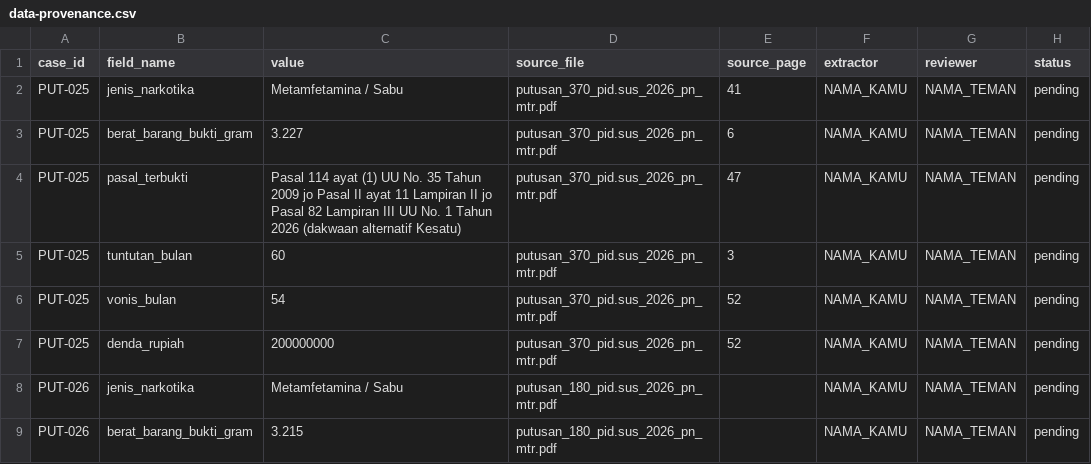
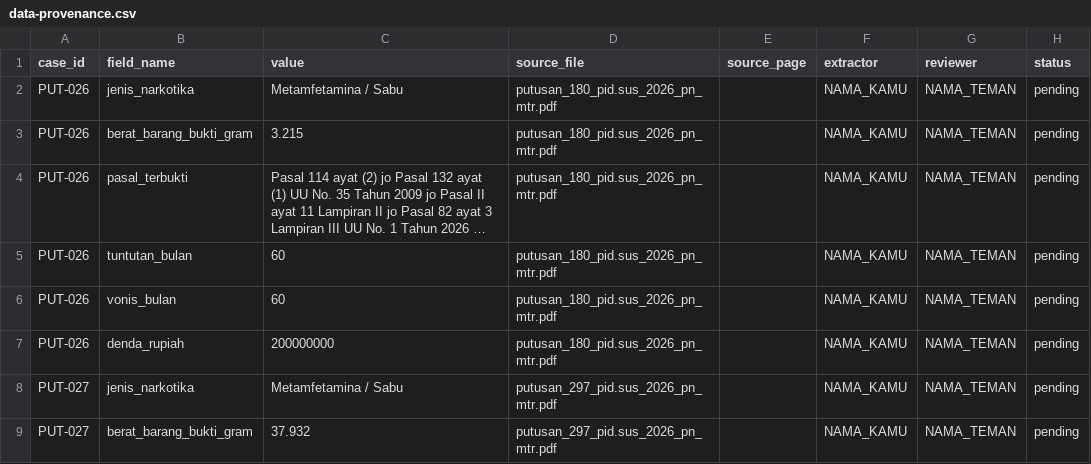
Before and after one commit to Nauval09/uts-struktur-data-narkotika-kelompok-20, a CSV file: docs/data-provenance.csv, drawn as a sheet; only a part is shown; the shorter side is filled out with more unchanged rows; long unchanged cells end in ….

Commit message:
Update data-provenance.csv

```diff
--- a/docs/data-provenance.csv
+++ b/docs/data-provenance.csv
@@ -1,8 +1,2 @@
 case_id,field_name,value,source_file,source_page,extractor,reviewer,status
-PUT-025,jenis_narkotika,Metamfetamina / Sabu,putusan_370_pid.sus_2026_pn_mtr.pdf,41,NAMA_KAMU,NAMA_TEMAN,pending
-PUT-025,berat_barang_bukti_gram,3.227,putusan_370_pid.sus_2026_pn_mtr.pdf,6,NAMA_KAMU,NAMA_TEMAN,pending
-PUT-025,pasal_terbukti,"Pasal 114 ayat (1) UU No. 35 Tahun 2009 jo Pasal II ayat 11 Lampiran II jo Pasal 82 Lampiran III UU No. 1 Tahun 2026 (dakwaan alternatif Kesatu)",putusan_370_pid.sus_2026_pn_mtr.pdf,47,NAMA_KAMU,NAMA_TEMAN,pending
-PUT-025,tuntutan_bulan,60,putusan_370_pid.sus_2026_pn_mtr.pdf,3,NAMA_KAMU,NAMA_TEMAN,pending
-PUT-025,vonis_bulan,54,putusan_370_pid.sus_2026_pn_mtr.pdf,52,NAMA_KAMU,NAMA_TEMAN,pending
-PUT-025,denda_rupiah,200000000,putusan_370_pid.sus_2026_pn_mtr.pdf,52,NAMA_KAMU,NAMA_TEMAN,pending
 PUT-026,jenis_narkotika,Metamfetamina / Sabu,putusan_180_pid.sus_2026_pn_mtr.pdf,,NAMA_KAMU,NAMA_TEMAN,pending
```
